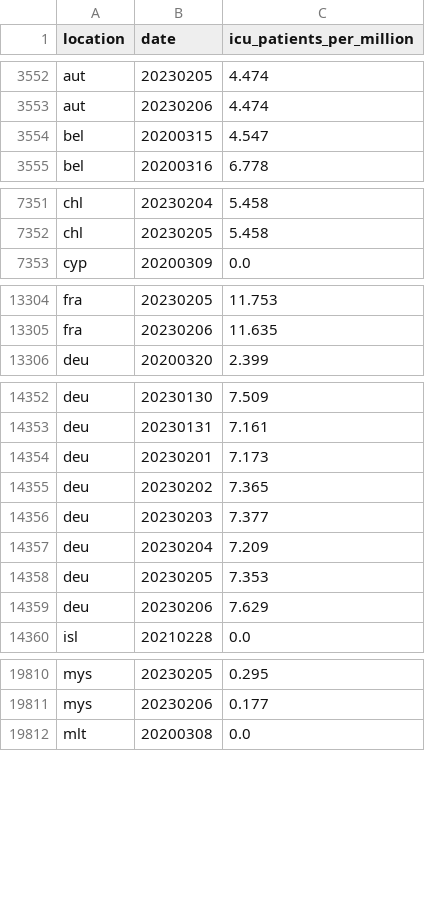
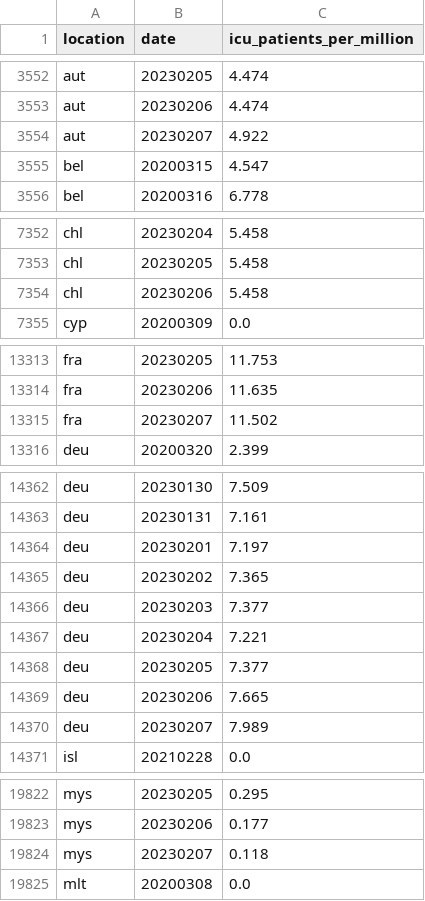
Before and after one commit to open-numbers/ddf--owid--covid_19, a CSV file: ddf--datapoints--icu_patients_per_million--by--location--date.csv, drawn as a sheet; only a part is shown, gaps mark what is left out; the diff covers the shown part only.

```diff
--- a/ddf--datapoints--icu_patients_per_million--by--location--date.csv
+++ b/ddf--datapoints--icu_patients_per_million--by--location--date.csv
@@ -3553,2 +3553,3 @@ aut,20230205,4.474
 aut,20230206,4.474
+aut,20230207,4.922
 bel,20200315,4.547
@@ -7352,2 +7353,3 @@ chl,20230204,5.458
 chl,20230205,5.458
+chl,20230206,5.458
 cyp,20200309,0.0
@@ -13305,2 +13314,3 @@ fra,20230205,11.753
 fra,20230206,11.635
+fra,20230207,11.502
 deu,20200320,2.399
@@ -14353,8 +14363,9 @@ deu,20230130,7.509
 deu,20230131,7.161
-deu,20230201,7.173
+deu,20230201,7.197
 deu,20230202,7.365
 deu,20230203,7.377
-deu,20230204,7.209
-deu,20230205,7.353
-deu,20230206,7.629
+deu,20230204,7.221
+deu,20230205,7.377
+deu,20230206,7.665
+deu,20230207,7.989
 isl,20210228,0.0
@@ -19811,2 +19823,3 @@ mys,20230205,0.295
 mys,20230206,0.177
+mys,20230207,0.118
 mlt,20200308,0.0
```
Also changed, not shown: 17 added rows and 19 edited cells elsewhere in this file, ddf--datapoints--excess_mortality--by--location--date.csv, ddf--datapoints--excess_mortality_cumulative--by--location--date.csv, 38 other files.
